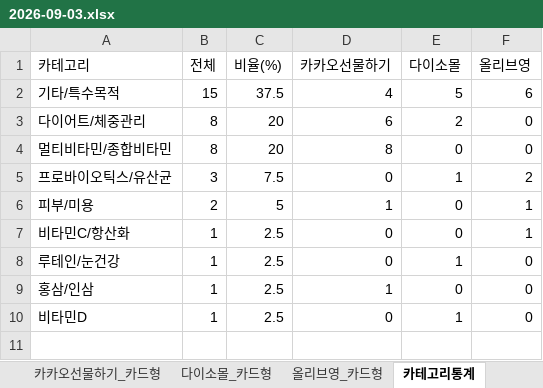
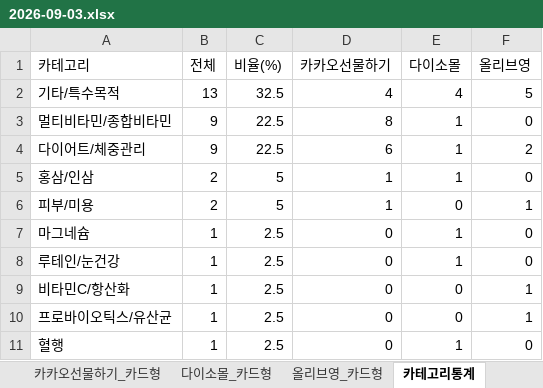
Before and after one commit to primexx98-sudo/online-mall-ranking, an Excel workbook: data/daily/2026-09/2026-09-03.xlsx, sheet 카테고리통계, drawn as a sheet; values as stored, in another font and other column widths than the file's, no borders; removed rows and columns are numbered as before the commit, all else as after; the diff names each change by its address in the sheet, - before the commit and + after, or states it on an @@ line.

```diff
--- a/data/daily/2026-09/2026-09-03.xlsx (sheet 카테고리통계)
+++ b/data/daily/2026-09/2026-09-03.xlsx (sheet 카테고리통계)
-B2 (전체): 15
+B2 (전체): 13
-C2 (비율(%)): 37.5
+C2 (비율(%)): 32.5
-E2 (다이소몰): 5
+E2 (다이소몰): 4
-F2 (올리브영): 6
+F2 (올리브영): 5
-row 3: 다이어트/체중관리 | 8 | 20 | 6 | 2 | 0
-B3 (전체): 8
+B3 (전체): 9
-C3 (비율(%)): 20
+C3 (비율(%)): 22.5
-E3 (다이소몰): 0
+E3 (다이소몰): 1
-row 5: 프로바이오틱스/유산균 | 3 | 7.5 | 0 | 1 | 2
+row 4: 다이어트/체중관리 | 9 | 22.5 | 6 | 1 | 2
+row 5: 홍삼/인삼 | 2 | 5 | 1 | 1 | 0
+row 7: 마그네슘 | 1 | 2.5 | 0 | 1 | 0
-A10 (카테고리): 홍삼/인삼
+A10 (카테고리): 프로바이오틱스/유산균
-D10 (카카오선물하기): 1
+D10 (카카오선물하기): 0
-F10 (올리브영): 0
+F10 (올리브영): 1
-A11 (카테고리): 비타민D
+A11 (카테고리): 혈행
```
Also changed, not shown: sheet 올리브영_카드형, sheet 다이소몰_카드형, sheet 카카오선물하기_카드형, charts or pictures.
